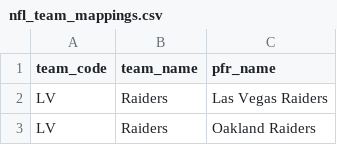
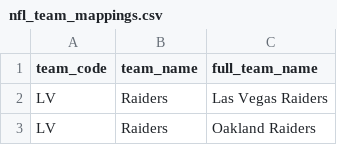
Before and after one commit to holmbergf/elt-pipeline, a CSV file: dbt-transform/seeds/nfl_team_mappings.csv, drawn as a sheet; only a part is shown.

```diff
--- a/dbt-transform/seeds/nfl_team_mappings.csv
+++ b/dbt-transform/seeds/nfl_team_mappings.csv
@@ -1,2 +1,2 @@
-team_code,team_name,pfr_name
+team_code,team_name,full_team_name
 LV,Raiders,Las Vegas Raiders
```
Also changed, not shown: 33 other files.
